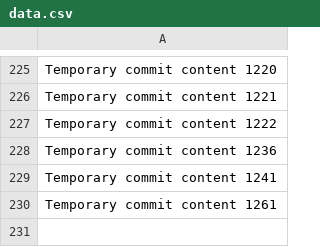
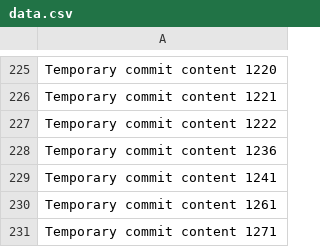
Before and after one commit to Antol8008/GIT, a CSV file: data.csv, drawn as a sheet; only a part is shown, gaps mark what is left out; the diff names each change by its address in the sheet, - before the commit and + after, or states it on an @@ line.

```diff
--- a/data.csv
+++ b/data.csv
+row 231: Temporary commit content 1271
```
